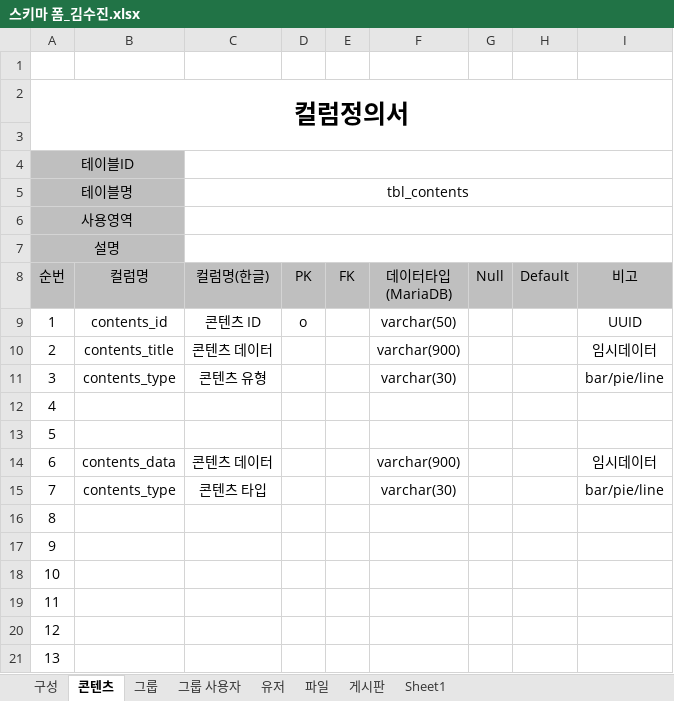
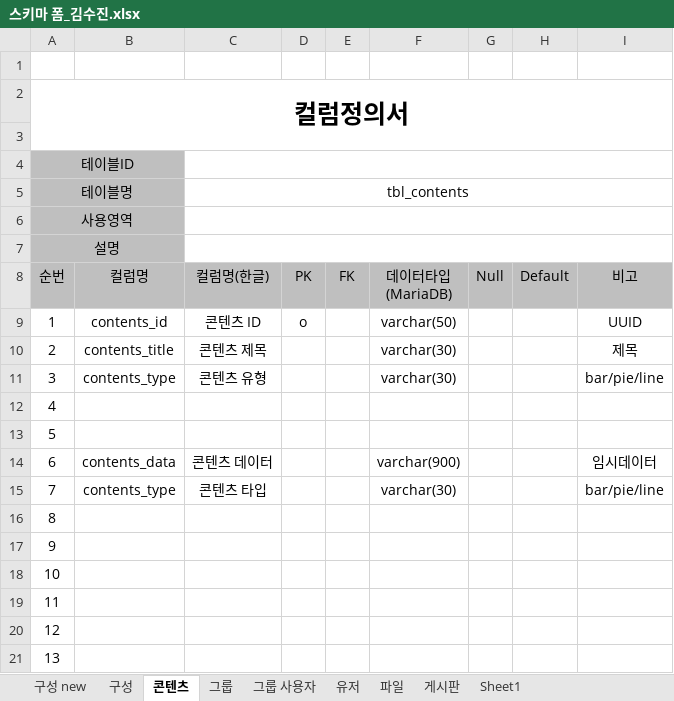
Before and after one commit to sujin9335/ERD, an Excel workbook: 스키마 폼_김수진.xlsx, sheet 콘텐츠, drawn as a sheet; values as stored, in another font and other column widths than the file's, no borders; the diff names each change by its address in the sheet, - before the commit and + after, or states it on an @@ line.

```diff
--- a/스키마 폼_김수진.xlsx (sheet 콘텐츠)
+++ b/스키마 폼_김수진.xlsx (sheet 콘텐츠)
+sheet tab: 구성 new
-C10 (컬럼명(한글)): 콘텐츠 데이터
+C10 (컬럼명(한글)): 콘텐츠 제목
-F10 (데이터타입 (MariaDB)): varchar(900)
+F10 (데이터타입 (MariaDB)): varchar(30)
-I10 (비고): 임시데이터
+I10 (비고): 제목
```
Also changed, not shown: 6 other files.
